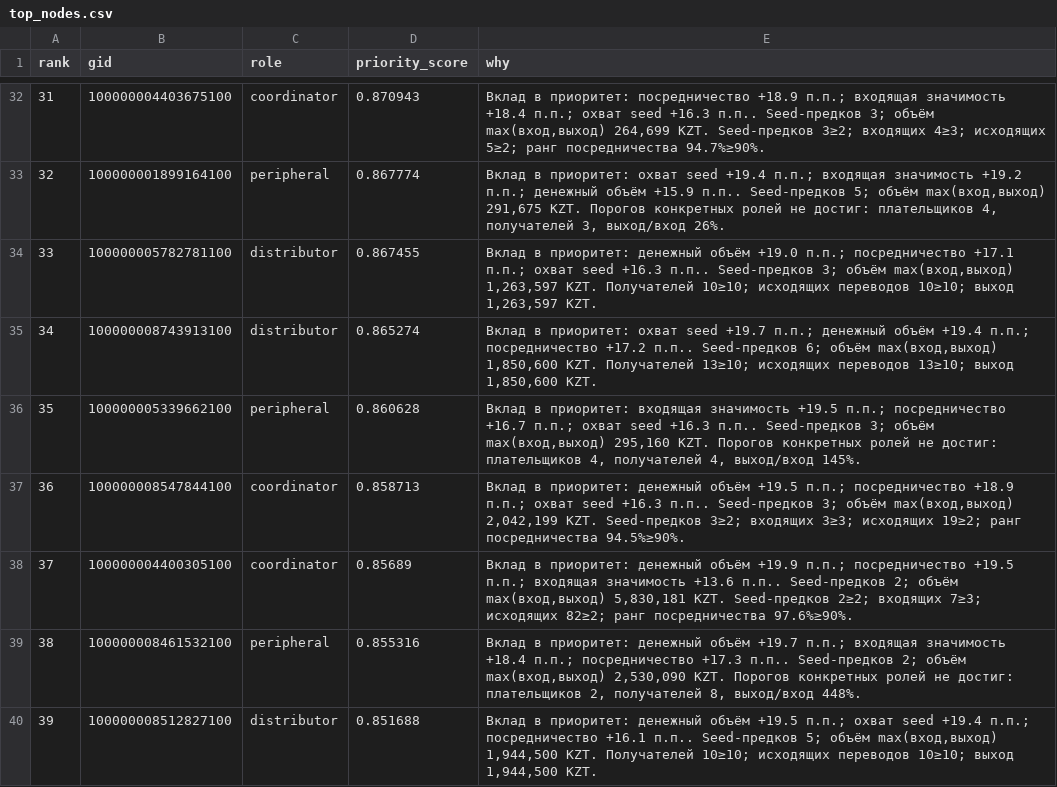
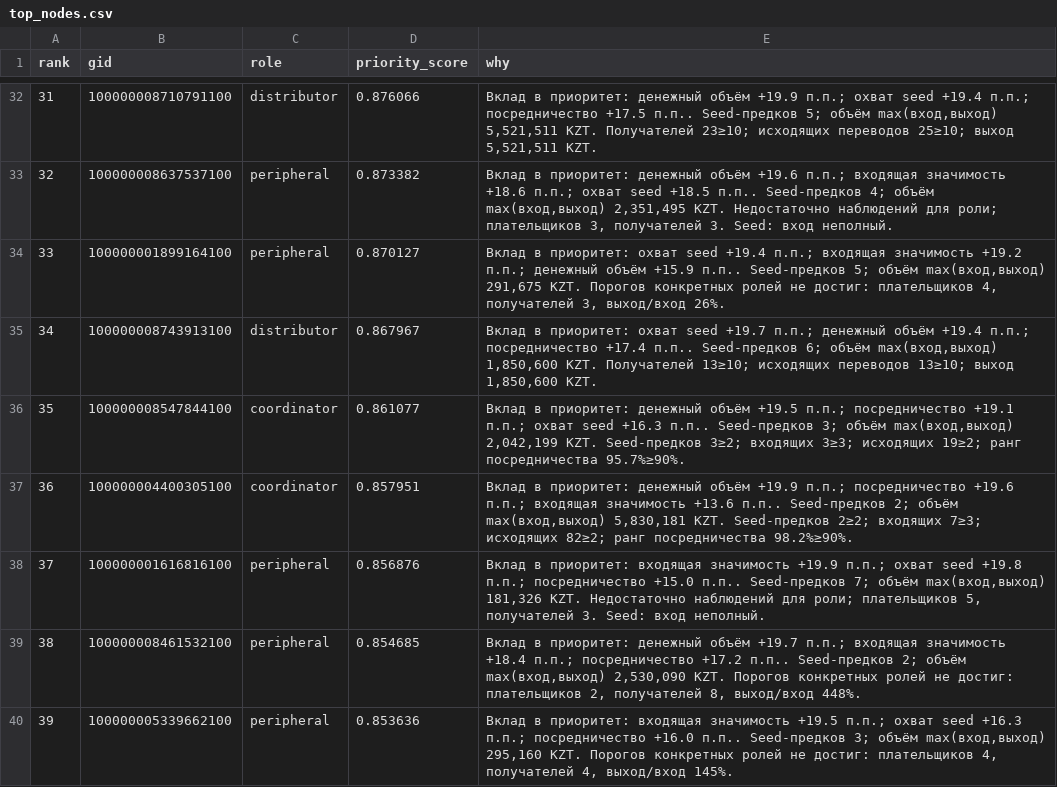
Before and after one commit to BAITC-Hacks/hack-5a6e2058-embeddedai, a CSV file: artifacts/top_nodes.csv, drawn as a sheet; only a part is shown, gaps mark what is left out; the diff covers the shown part only.

```diff
--- a/artifacts/top_nodes.csv
+++ b/artifacts/top_nodes.csv
@@ -32,9 +32,9 @@ rank,gid,role,priority_score,why
-31,100000004403675100,coordinator,0.870943,"Вклад в приоритет: посредничество +18.9 п.п.; входящая значимость +18.4 п.п.; охват seed +16.3 п.п.. Seed-предков 3; объём max(вход,выход) 264,699 KZT. Seed-предков 3≥2; входящих 4≥3; исходящих 5≥2; ранг посредничества 94.7%≥90%."
-32,100000001899164100,peripheral,0.867774,"Вклад в приоритет: охват seed +19.4 п.п.; входящая значимость +19.2 п.п.; денежный объём +15.9 п.п.. Seed-предков 5; объём max(вход,выход) 291,675 KZT. Порогов конкретных ролей не достиг: плательщиков 4, получателей 3, выход/вход 26%."
-33,100000005782781100,distributor,0.867455,"Вклад в приоритет: денежный объём +19.0 п.п.; посредничество +17.1 п.п.; охват seed +16.3 п.п.. Seed-предков 3; объём max(вход,выход) 1,263,597 KZT. Получателей 10≥10; исходящих переводов 10≥10; выход 1,263,597 KZT."
-34,100000008743913100,distributor,0.865274,"Вклад в приоритет: охват seed +19.7 п.п.; денежный объём +19.4 п.п.; посредничество +17.2 п.п.. Seed-предков 6; объём max(вход,выход) 1,850,600 KZT. Получателей 13≥10; исходящих переводов 13≥10; выход 1,850,600 KZT."
-35,100000005339662100,peripheral,0.860628,"Вклад в приоритет: входящая значимость +19.5 п.п.; посредничество +16.7 п.п.; охват seed +16.3 п.п.. Seed-предков 3; объём max(вход,выход) 295,160 KZT. Порогов конкретных ролей не достиг: плательщиков 4, получателей 4, выход/вход 145%."
-36,100000008547844100,coordinator,0.858713,"Вклад в приоритет: денежный объём +19.5 п.п.; посредничество +18.9 п.п.; охват seed +16.3 п.п.. Seed-предков 3; объём max(вход,выход) 2,042,199 KZT. Seed-предков 3≥2; входящих 3≥3; исходящих 19≥2; ранг посредничества 94.5%≥90%."
-37,100000004400305100,coordinator,0.85689,"Вклад в приоритет: денежный объём +19.9 п.п.; посредничество +19.5 п.п.; входящая значимость +13.6 п.п.. Seed-предков 2; объём max(вход,выход) 5,830,181 KZT. Seed-предков 2≥2; входящих 7≥3; исходящих 82≥2; ранг посредничества 97.6%≥90%."
-38,100000008461532100,peripheral,0.855316,"Вклад в приоритет: денежный объём +19.7 п.п.; входящая значимость +18.4 п.п.; посредничество +17.3 п.п.. Seed-предков 2; объём max(вход,выход) 2,530,090 KZT. Порогов конкретных ролей не достиг: плательщиков 2, получателей 8, выход/вход 448%."
-39,100000008512827100,distributor,0.851688,"Вклад в приоритет: денежный объём +19.5 п.п.; охват seed +19.4 п.п.; посредничество +16.1 п.п.. Seed-предков 5; объём max(вход,выход) 1,944,500 KZT. Получателей 10≥10; исходящих переводов 10≥10; выход 1,944,500 KZT."
+31,100000008710791100,distributor,0.876066,"Вклад в приоритет: денежный объём +19.9 п.п.; охват seed +19.4 п.п.; посредничество +17.5 п.п.. Seed-предков 5; объём max(вход,выход) 5,521,511 KZT. Получателей 23≥10; исходящих переводов 25≥10; выход 5,521,511 KZT."
+32,100000008637537100,peripheral,0.873382,"Вклад в приоритет: денежный объём +19.6 п.п.; входящая значимость +18.6 п.п.; охват seed +18.5 п.п.. Seed-предков 4; объём max(вход,выход) 2,351,495 KZT. Недостаточно наблюдений для роли; плательщиков 3, получателей 3. Seed: вход неполный."
+33,100000001899164100,peripheral,0.870127,"Вклад в приоритет: охват seed +19.4 п.п.; входящая значимость +19.2 п.п.; денежный объём +15.9 п.п.. Seed-предков 5; объём max(вход,выход) 291,675 KZT. Порогов конкретных ролей не достиг: плательщиков 4, получателей 3, выход/вход 26%."
+34,100000008743913100,distributor,0.867967,"Вклад в приоритет: охват seed +19.7 п.п.; денежный объём +19.4 п.п.; посредничество +17.4 п.п.. Seed-предков 6; объём max(вход,выход) 1,850,600 KZT. Получателей 13≥10; исходящих переводов 13≥10; выход 1,850,600 KZT."
+35,100000008547844100,coordinator,0.861077,"Вклад в приоритет: денежный объём +19.5 п.п.; посредничество +19.1 п.п.; охват seed +16.3 п.п.. Seed-предков 3; объём max(вход,выход) 2,042,199 KZT. Seed-предков 3≥2; входящих 3≥3; исходящих 19≥2; ранг посредничества 95.7%≥90%."
+36,100000004400305100,coordinator,0.857951,"Вклад в приоритет: денежный объём +19.9 п.п.; посредничество +19.6 п.п.; входящая значимость +13.6 п.п.. Seed-предков 2; объём max(вход,выход) 5,830,181 KZT. Seed-предков 2≥2; входящих 7≥3; исходящих 82≥2; ранг посредничества 98.2%≥90%."
+37,100000001616816100,peripheral,0.856876,"Вклад в приоритет: входящая значимость +19.9 п.п.; охват seed +19.8 п.п.; посредничество +15.0 п.п.. Seed-предков 7; объём max(вход,выход) 181,326 KZT. Недостаточно наблюдений для роли; плательщиков 5, получателей 3. Seed: вход неполный."
+38,100000008461532100,peripheral,0.854685,"Вклад в приоритет: денежный объём +19.7 п.п.; входящая значимость +18.4 п.п.; посредничество +17.2 п.п.. Seed-предков 2; объём max(вход,выход) 2,530,090 KZT. Порогов конкретных ролей не достиг: плательщиков 2, получателей 8, выход/вход 448%."
+39,100000005339662100,peripheral,0.853636,"Вклад в приоритет: входящая значимость +19.5 п.п.; охват seed +16.3 п.п.; посредничество +16.0 п.п.. Seed-предков 3; объём max(вход,выход) 295,160 KZT. Порогов конкретных ролей не достиг: плательщиков 4, получателей 4, выход/вход 145%."
```
Also changed, not shown: 123 edited cells elsewhere in this file, artifacts/clusters.csv, artifacts/nodes_roles.csv, 23 other files.
